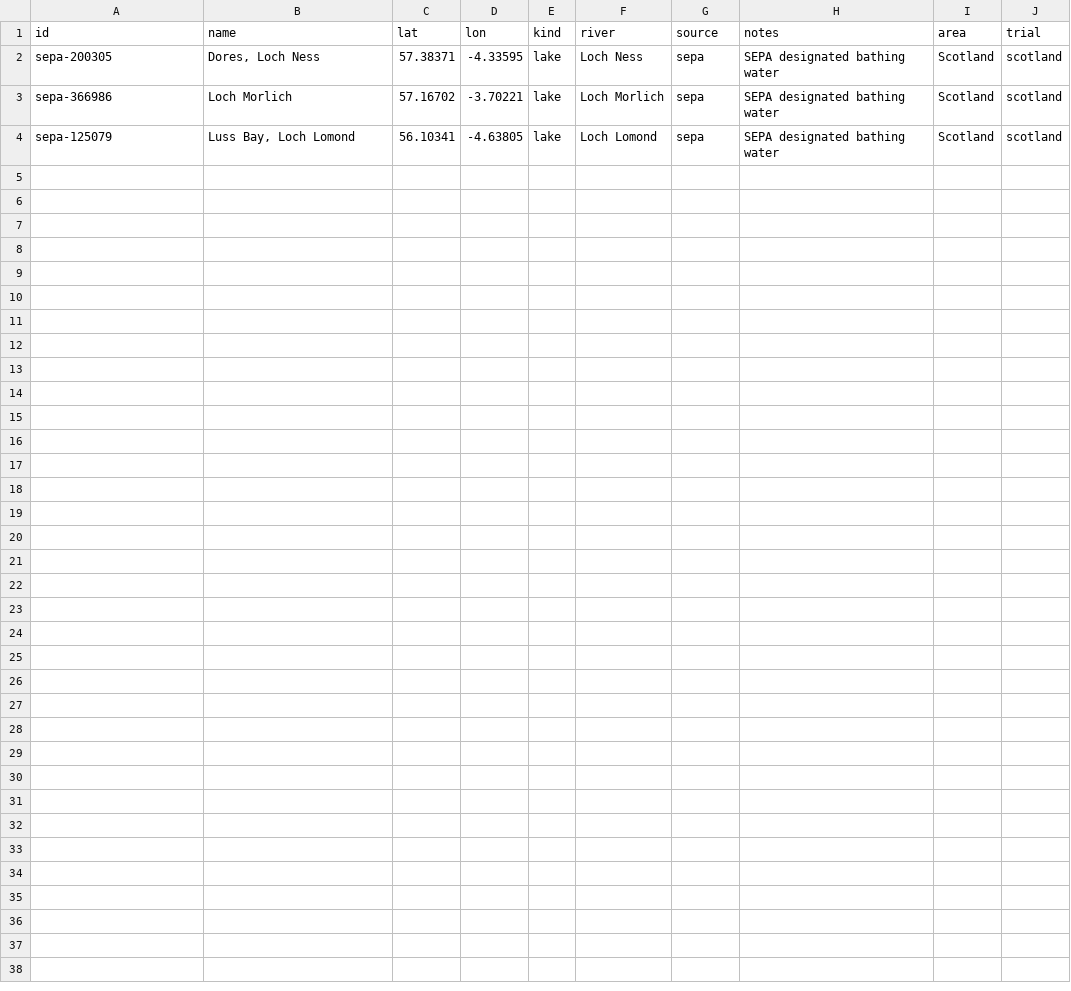
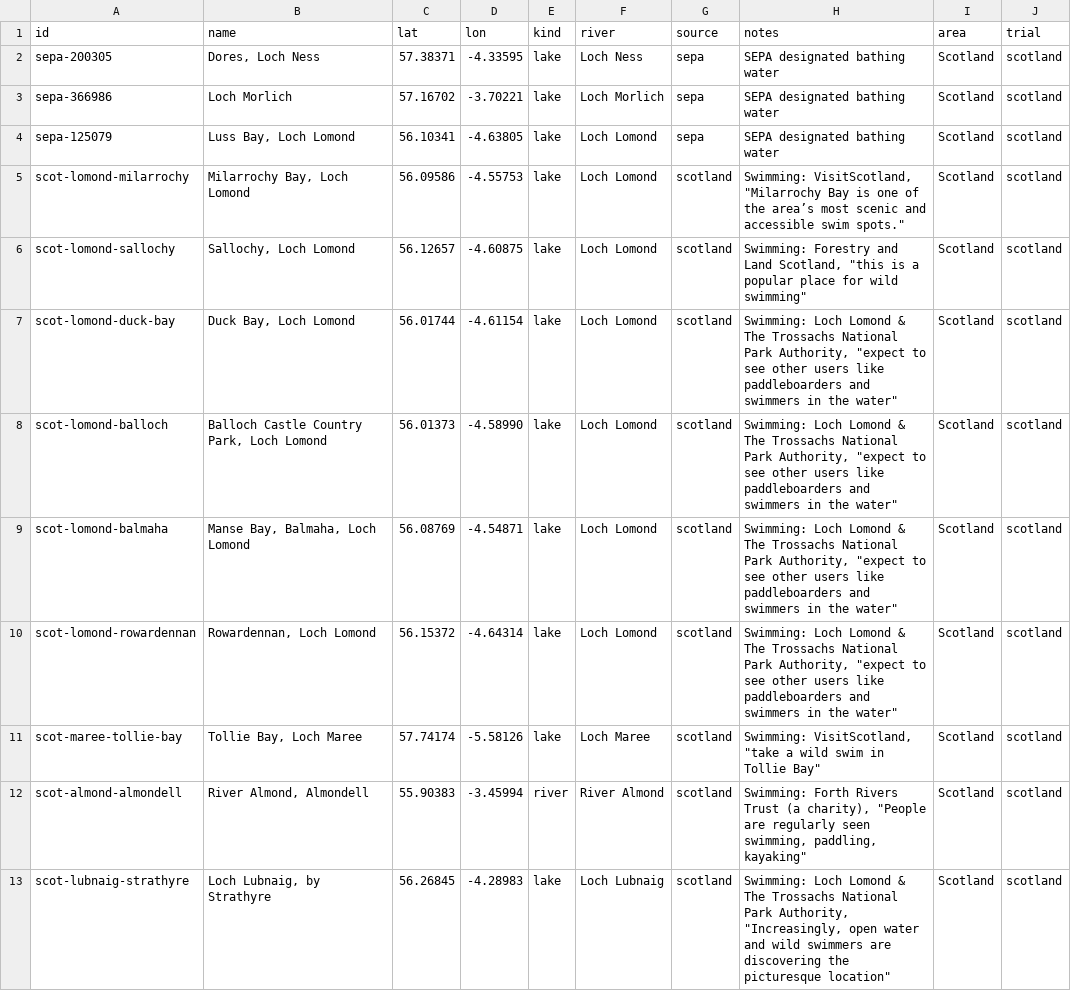
Before and after one commit to ethanbuckley/swimsignal, a CSV file: spots-scotland.csv, drawn as a sheet; the diff names each change by its address in the sheet, - before the commit and + after, or states it on an @@ line.

Commit message:
Scotland trial: nine more spots on the Access Code; budget on measured use
Owner decisions, 1 Nov 2026: the Scottish Outdoor Access Code is the access
evidence for Scottish spots ('Access rights extend to swimming (subject to
any local byelaws)'), and spots are budgeted on measured Open-Meteo use
with the cap enforced. Adds six Loch Lomond bays, Tollie Bay, Loch Lubnaig
and the River Almond at Almondell (33 overflows upstream), each citing a
public body's or charity's page that people swim there. Pages say SEPA,
not the Environment Agency, for Scottish spots, and cite the Code.
England: none added; rule 4 stops 98 of 99 candidates (see the doc).

Contains Scottish Water data licensed under the Open Government Licence v3.0.

```diff
--- a/spots-scotland.csv
+++ b/spots-scotland.csv
+row 5: scot-lomond-milarrochy | Milarrochy Bay, Loch Lomond | 56.09586 | -4.55753 | lake | Loch Lomond | scotland | Swimming: VisitScotland, "Milarrochy Bay is one of the area’s most scenic and accessible swim spots." | Scotland | scotland
+row 6: scot-lomond-sallochy | Sallochy, Loch Lomond | 56.12657 | -4.60875 | lake | Loch Lomond | scotland | Swimming: Forestry and Land Scotland, "this is a popular place for wild swimming" | Scotland | scotland
+row 7: scot-lomond-duck-bay | Duck Bay, Loch Lomond | 56.01744 | -4.61154 | lake | Loch Lomond | scotland | Swimming: Loch Lomond & The Trossachs National Park Authority, "expect to see other users like paddleboarders and swimmers in the water" | Scotland | scotland
+row 8: scot-lomond-balloch | Balloch Castle Country Park, Loch Lomond | 56.01373 | -4.58990 | lake | Loch Lomond | scotland | Swimming: Loch Lomond & The Trossachs National Park Authority, "expect to see other users like paddleboarders and swimmers in the water" | Scotland | scotland
+row 9: scot-lomond-balmaha | Manse Bay, Balmaha, Loch Lomond | 56.08769 | -4.54871 | lake | Loch Lomond | scotland | Swimming: Loch Lomond & The Trossachs National Park Authority, "expect to see other users like paddleboarders and swimmers in the water" | Scotland | scotland
+row 10: scot-lomond-rowardennan | Rowardennan, Loch Lomond | 56.15372 | -4.64314 | lake | Loch Lomond | scotland | Swimming: Loch Lomond & The Trossachs National Park Authority, "expect to see other users like paddleboarders and swimmers in the water" | Scotland | scotland
+row 11: scot-maree-tollie-bay | Tollie Bay, Loch Maree | 57.74174 | -5.58126 | lake | Loch Maree | scotland | Swimming: VisitScotland, "take a wild swim in Tollie Bay" | Scotland | scotland
+row 12: scot-almond-almondell | River Almond, Almondell | 55.90383 | -3.45994 | river | River Almond | scotland | Swimming: Forth Rivers Trust (a charity), "People are regularly seen swimming, paddling, kayaking" | Scotland | scotland
+row 13: scot-lubnaig-strathyre | Loch Lubnaig, by Strathyre | 56.26845 | -4.28983 | lake | Loch Lubnaig | scotland | Swimming: Loch Lomond & The Trossachs National Park Authority, "Increasingly, open water and wild swimmers are discovering the picturesque location" | Scotland | scotland
```
Also changed, not shown: 8 other files.
